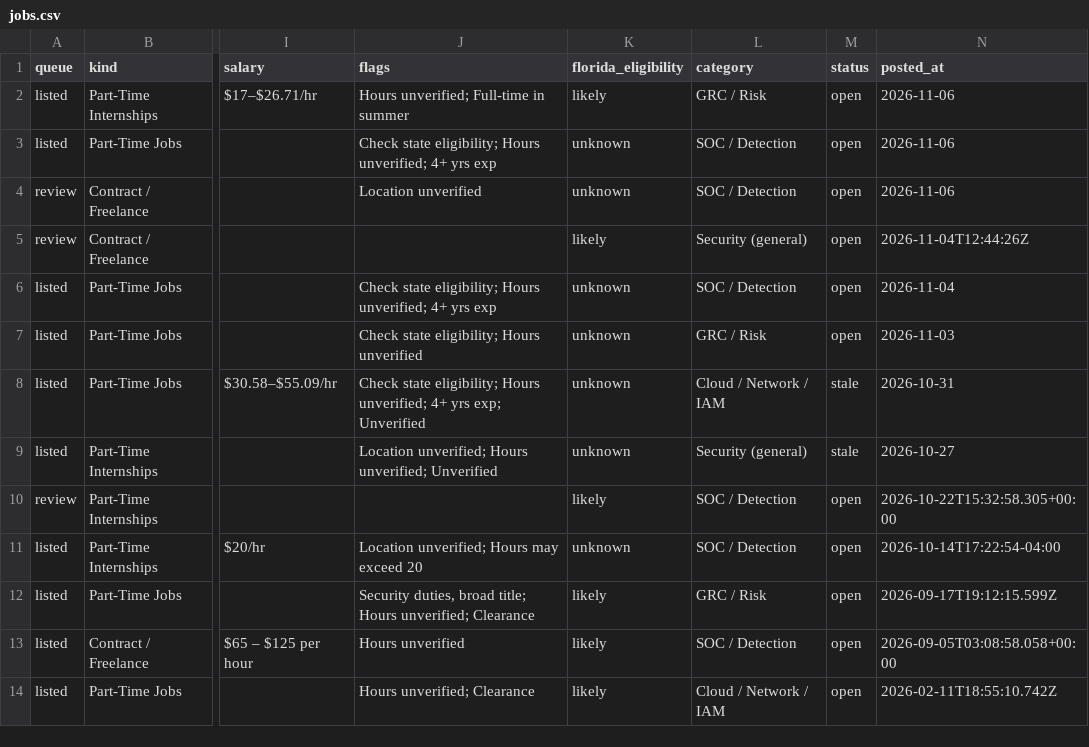
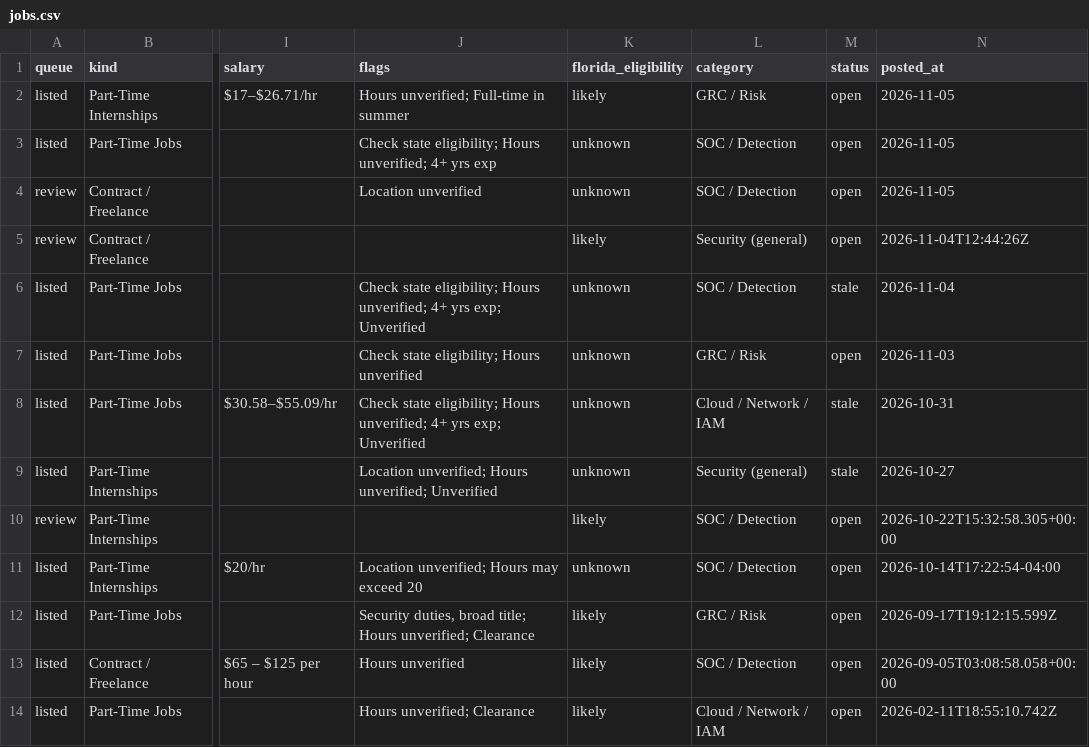
Before and after one commit to ihrtkaii/test-2, a CSV file: data/jobs.csv, drawn as a sheet; only a part is shown, gaps mark what is left out; the diff names each change by its address in the sheet, - before the commit and + after, or states it on an @@ line.

```diff
--- a/data/jobs.csv
+++ b/data/jobs.csv
-N2:N4 (posted_at): 2026-11-06
+N2:N4 (posted_at): 2026-11-05
-J6 (flags): …4+ yrs exp
+J6 (flags): …4+ yrs exp; Unverified
-M6 (status): open
+M6 (status): stale
```
Also changed, not shown: 6 other files.
